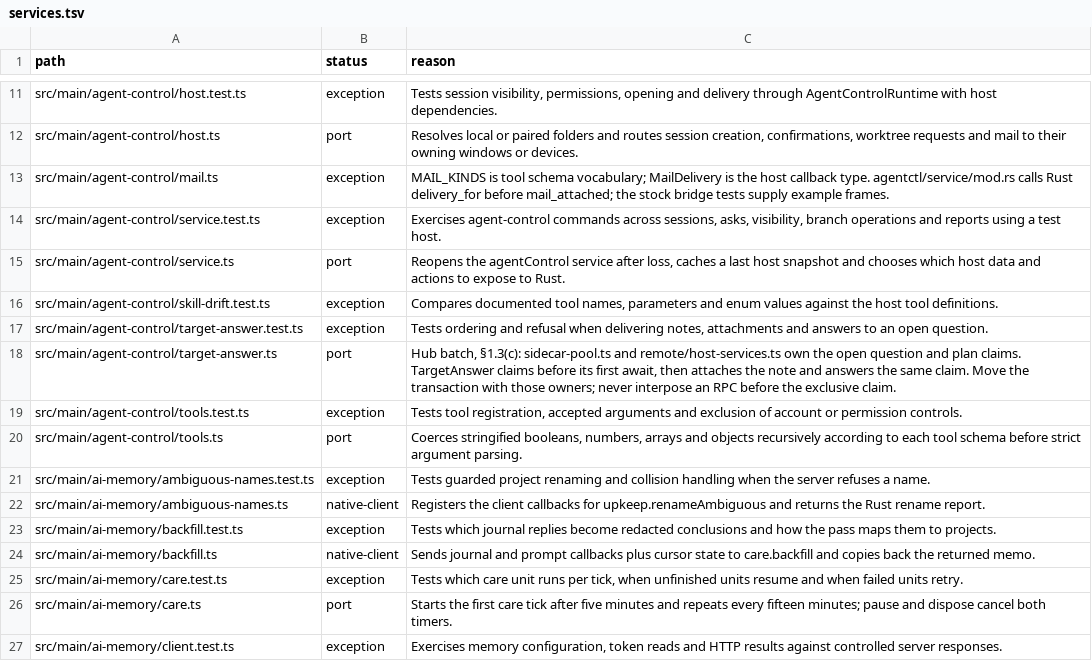
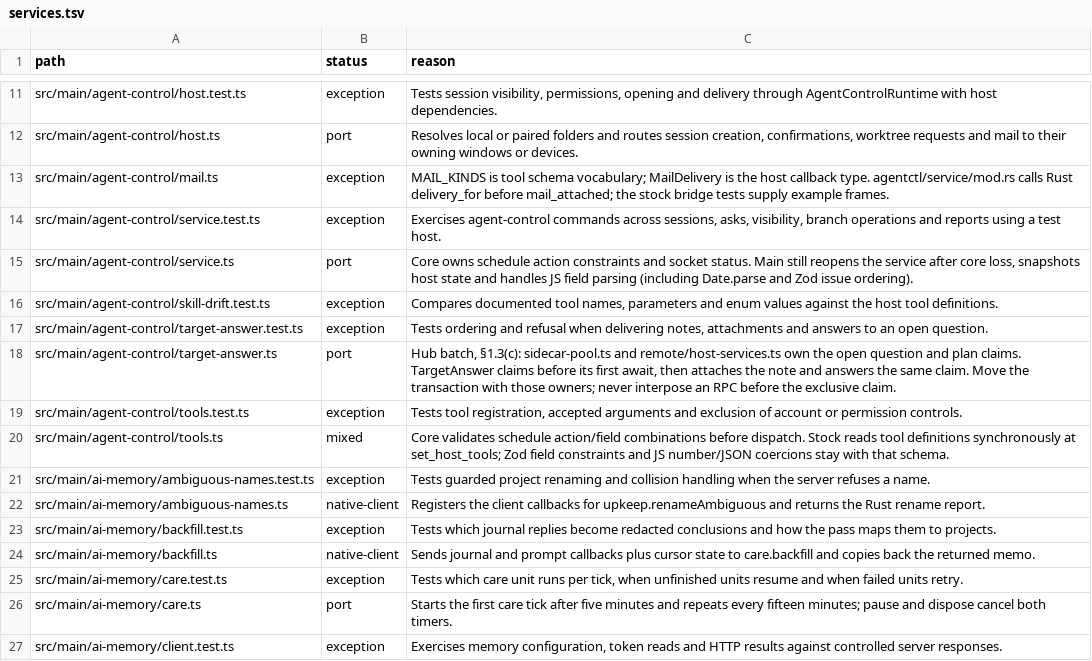
Before and after one commit to seuput-inc/ompdesk, a TSV file: docs/rust-inventory/services.tsv, drawn as a sheet; only a part is shown, gaps mark what is left out.

Commit message:
refactor(control): check schedule actions before dispatch in Rust

```diff
--- a/docs/rust-inventory/services.tsv
+++ b/docs/rust-inventory/services.tsv
@@ -14,3 +14,3 @@ src/main/agent-control/mail.ts	exception	MAIL_KINDS is tool schema vocabulary; M
 src/main/agent-control/service.test.ts	exception	Exercises agent-control commands across sessions, asks, visibility, branch operations and reports using a test host.
-src/main/agent-control/service.ts	port	Reopens the agentControl service after loss, caches a last host snapshot and chooses which host data and actions to expose to Rust.
+src/main/agent-control/service.ts	port	Core owns schedule action constraints and socket status. Main still reopens the service after core loss, snapshots host state and handles JS field parsing (including Date.parse and Zod issue ordering).
 src/main/agent-control/skill-drift.test.ts	exception	Compares documented tool names, parameters and enum values against the host tool definitions.
@@ -19,3 +19,3 @@ src/main/agent-control/target-answer.ts	port	Hub batch, §1.3(c): sidecar-pool.t
 src/main/agent-control/tools.test.ts	exception	Tests tool registration, accepted arguments and exclusion of account or permission controls.
-src/main/agent-control/tools.ts	port	Coerces stringified booleans, numbers, arrays and objects recursively according to each tool schema before strict argument parsing.
+src/main/agent-control/tools.ts	mixed	Core validates schedule action/field combinations before dispatch. Stock reads tool definitions synchronously at set_host_tools; Zod field constraints and JS number/JSON coercions stay with that schema.
 src/main/ai-memory/ambiguous-names.test.ts	exception	Tests guarded project renaming and collision handling when the server refuses a name.
```
Also changed, not shown: 11 other files.
